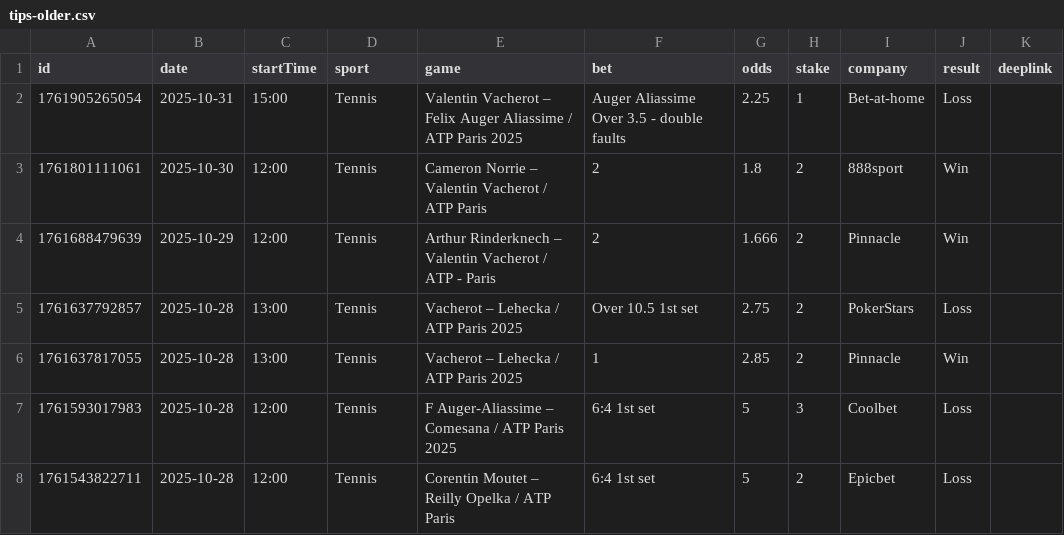
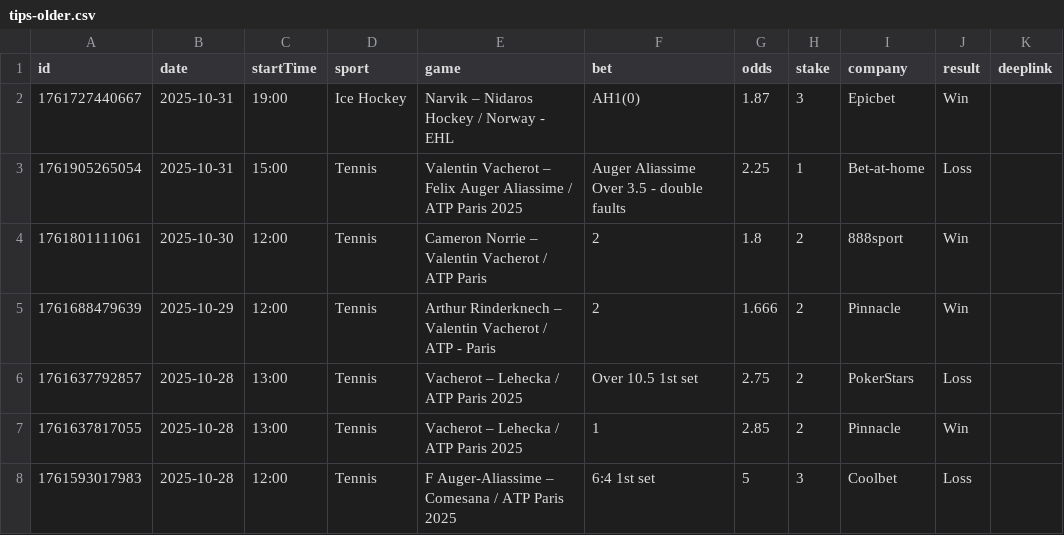
Before and after one commit to bjoorck/Bestvaluebets, a CSV file: tips-older.csv, drawn as a sheet; only a part is shown; the shorter side is filled out with more unchanged rows; the diff names each change by its address in the sheet, - before the commit and + after, or states it on an @@ line.

```diff
--- a/tips-older.csv
+++ b/tips-older.csv
+row 2: 1761727440667 | 2025-10-31 | 19:00 | Ice Hockey | Narvik – Nidaros Hockey / Norway - EHL | AH1(0) | 1.87 | 3 | Epicbet | Win
```
Also changed, not shown: tips-new.csv.
